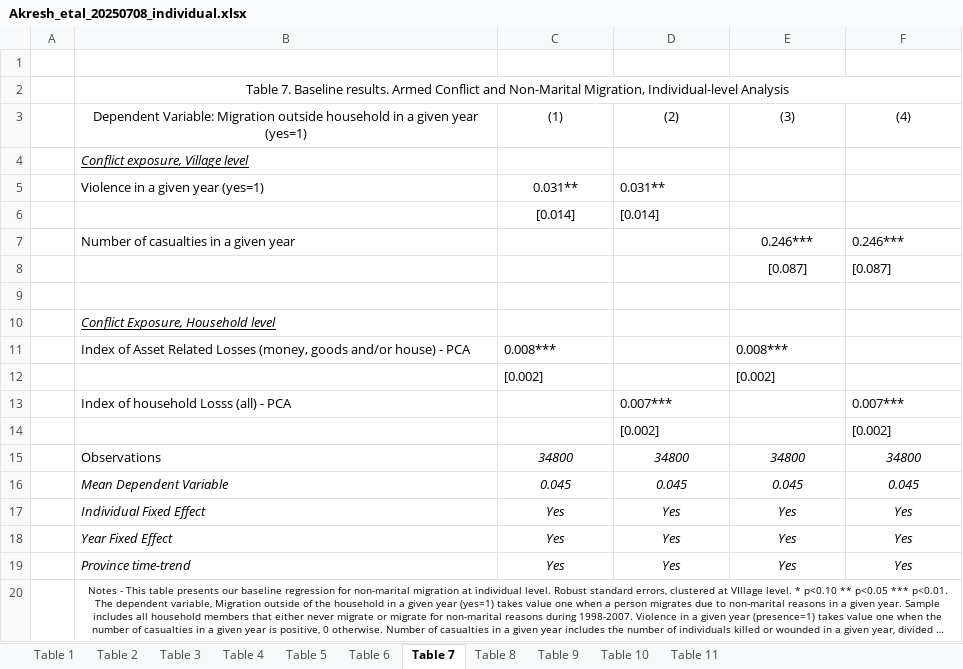
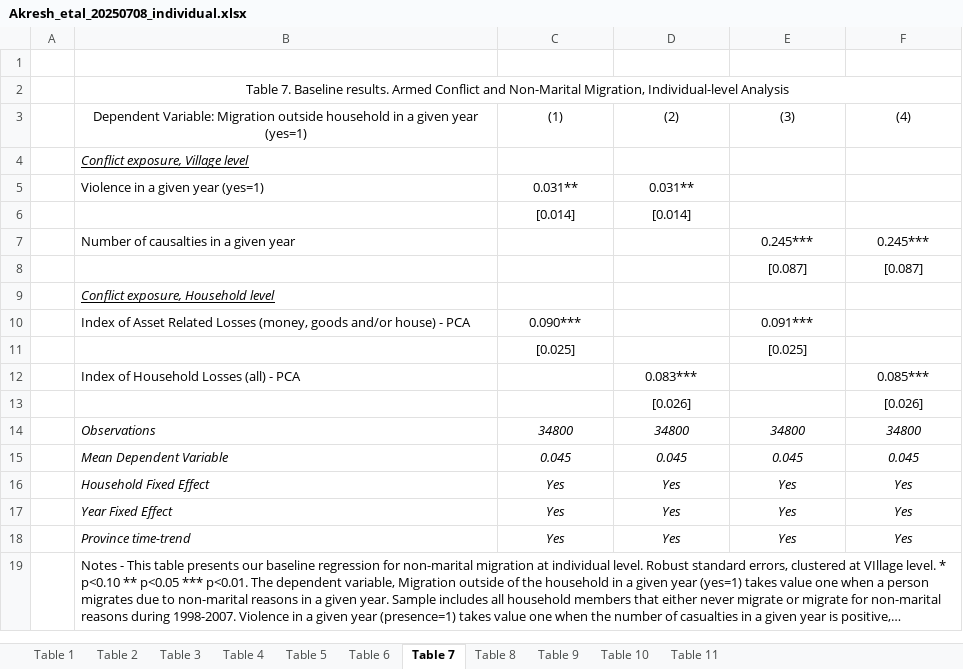
Before and after one commit to loveraste/household_structure_burundi, an Excel workbook: out/Akresh_etal_20250708_individual.xlsx, sheet Table 7, drawn as a sheet; long unchanged cells end in …; values as stored, in another font and other column widths than the file's, no borders; removed rows and columns are numbered as before the commit, all else as after; the diff names each change by its address in the sheet, - before the commit and + after, or states it on an @@ line.

```diff
--- a/out/Akresh_etal_20250708_individual.xlsx (sheet Table 7)
+++ b/out/Akresh_etal_20250708_individual.xlsx (sheet Table 7)
-D5:D6 alignment: left
+D5:D6 alignment: center
-B7: Number of casualties in a given year
+B7: Number of causalties in a given year
-E7: 0.246***
+E7: 0.245***
-F7: 0.246***
+F7: 0.245***
-F7:F8 alignment: left
+F7:F8 alignment: center
-row 9: (empty)
-B9: Conflict Exposure, Household level
+B9: Conflict exposure, Household level
-C10: 0.008***
+C10: 0.090***
-C10:C11 alignment: left
+C10:C11 alignment: center
-E10: 0.008***
+E10: 0.091***
-E10:E11 alignment: left
+E10:E11 alignment: center
-C11: [0.002]
+C11: [0.025]
-E11: [0.002]
+E11: [0.025]
-row 13:  | Index of household Losss (all) - PCA |  | 0.007*** |  | 0.007***
+row 12:  | Index of Household Losses (all) - PCA |  | 0.083*** |  | 0.085***
-D13: [0.002]
+D13: [0.026]
-D13 alignment: left
+D13 alignment: center
-F13: [0.002]
+F13: [0.026]
-F13 alignment: left
+F13 alignment: center
-B14 italic: off
+B14 italic: on
-B16: Individual Fixed Effect
+B16: Household Fixed Effect
@@ B19 text size: larger, alignment: center → left @@
```
Also changed, not shown: sheet Table 6, sheet Table 11, sheet Table 10, sheet Table 8, sheet Table 9, sheet Table 2, 4 more sheets, formulas that keep their value, out/Akresh_etal_20250708_household.xlsx, replication_progress.xlsx, 13 other files.
